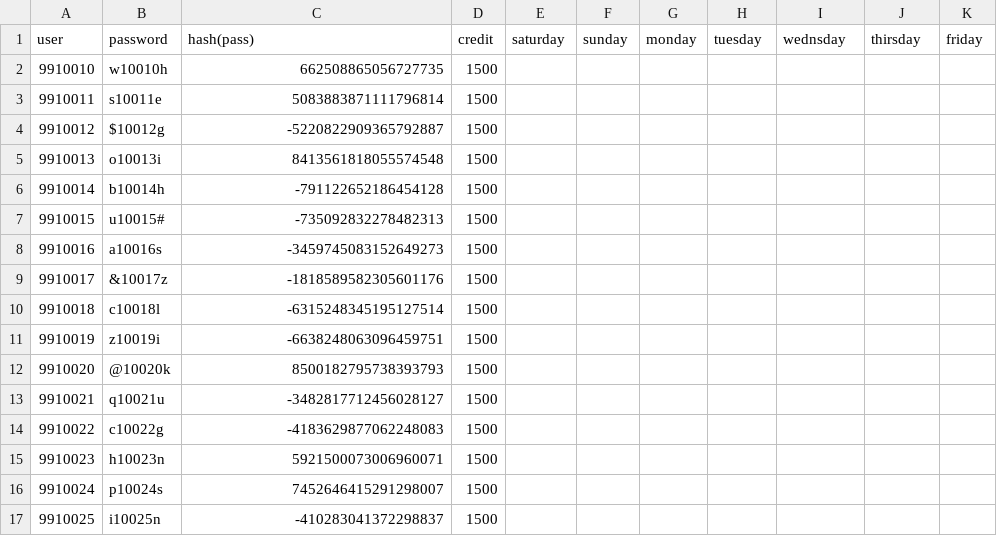
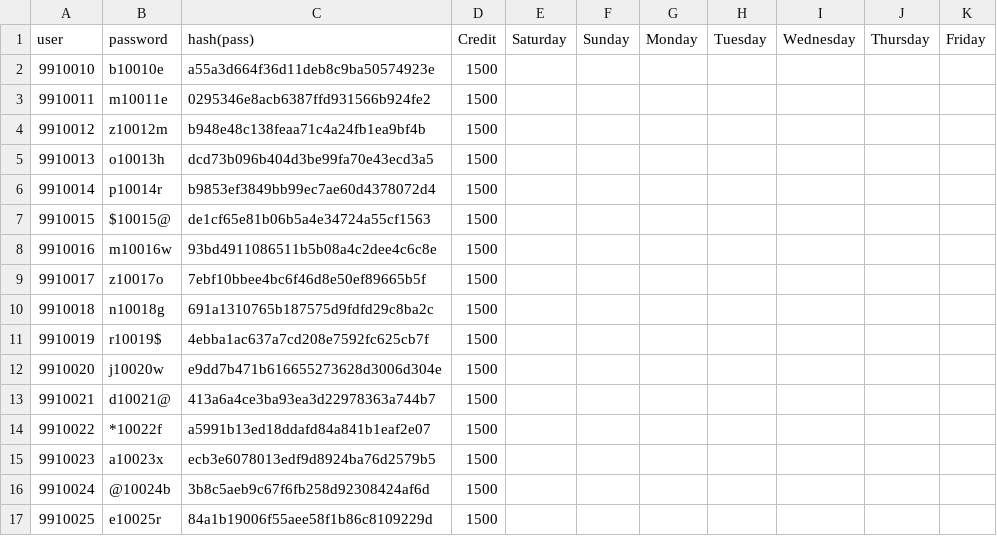
Before and after one commit to behathenimru/project5, a CSV file: studen_user_pass.csv, drawn as a sheet; only a part is shown; the diff covers the shown part only.

```diff
--- a/studen_user_pass.csv
+++ b/studen_user_pass.csv
@@ -1,17 +1,17 @@
-user,password,hash(pass),credit,saturday,sunday,monday,tuesday,wednsday,thirsday,friday
-9910010,w10010h,662508865056727735,1500
-9910011,s10011e,5083883871111796814,1500
-9910012,$10012g,-5220822909365792887,1500
-9910013,o10013i,8413561818055574548,1500
-9910014,b10014h,-791122652186454128,1500
-9910015,u10015#,-735092832278482313,1500
-9910016,a10016s,-3459745083152649273,1500
-9910017,&10017z,-1818589582305601176,1500
-9910018,c10018l,-6315248345195127514,1500
-9910019,z10019i,-6638248063096459751,1500
-9910020,@10020k,8500182795738393793,1500
-9910021,q10021u,-3482817712456028127,1500
-9910022,c10022g,-4183629877062248083,1500
-9910023,h10023n,5921500073006960071,1500
-9910024,p10024s,7452646415291298007,1500
-9910025,i10025n,-410283041372298837,1500
+user,password,hash(pass),Credit,Saturday,Sunday,Monday,Tuesday,Wednesday,Thursday,Friday
+9910010,b10010e,a55a3d664f36d11deb8c9ba50574923e,1500
+9910011,m10011e,0295346e8acb6387ffd931566b924fe2,1500
+9910012,z10012m,b948e48c138feaa71c4a24fb1ea9bf4b,1500
+9910013,o10013h,dcd73b096b404d3be99fa70e43ecd3a5,1500
+9910014,p10014r,b9853ef3849bb99ec7ae60d4378072d4,1500
+9910015,$10015@,de1cf65e81b06b5a4e34724a55cf1563,1500
+9910016,m10016w,93bd4911086511b5b08a4c2dee4c6c8e,1500
+9910017,z10017o,7ebf10bbee4bc6f46d8e50ef89665b5f,1500
+9910018,n10018g,691a1310765b187575d9fdfd29c8ba2c,1500
+9910019,r10019$,4ebba1ac637a7cd208e7592fc625cb7f,1500
+9910020,j10020w,e9dd7b471b616655273628d3006d304e,1500
+9910021,d10021@,413a6a4ce3ba93ea3d22978363a744b7,1500
+9910022,*10022f,a5991b13ed18ddafd84a841b1eaf2e07,1500
+9910023,a10023x,ecb3e6078013edf9d8924ba76d2579b5,1500
+9910024,@10024b,3b8c5aeb9c67f6fb258d92308424af6d,1500
+9910025,e10025r,84a1b19006f55aee58f1b86c8109229d,1500
```
Also changed, not shown: 30 edited cells elsewhere in this file, 4 other files.
